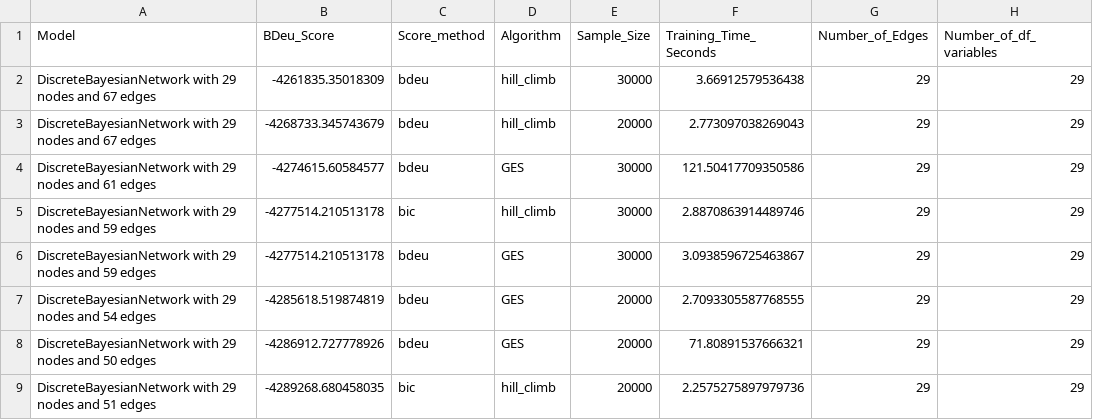
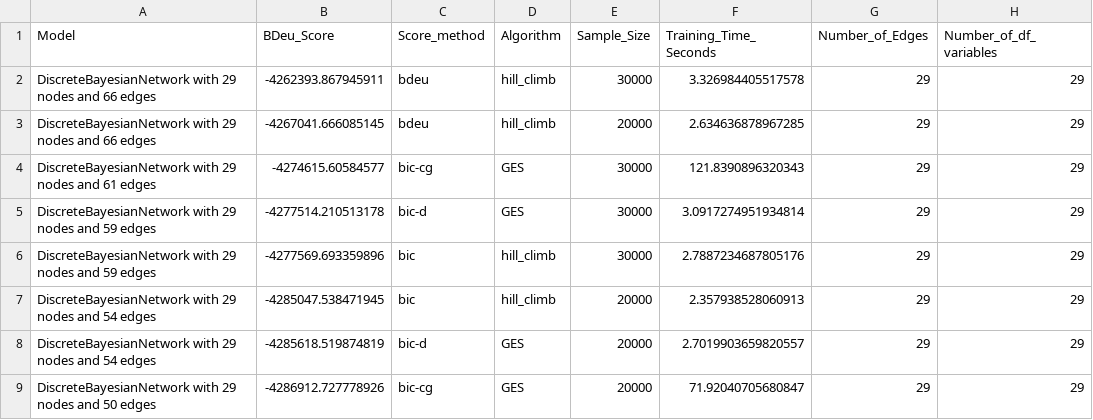
Before and after one commit to ShiaronHA/bayesian-domestic-violence-peru-test, a CSV file: uploads/resultados.csv, drawn as a sheet.

```diff
--- a/uploads/resultados.csv
+++ b/uploads/resultados.csv
@@ -1,9 +1,9 @@
 Model,BDeu_Score,Score_method,Algorithm,Sample_Size,Training_Time_Seconds,Number_of_Edges,Number_of_df_variables
-DiscreteBayesianNetwork with 29 nodes and 67 edges,-4261835.35018309,bdeu,hill_climb,30000,3.66912579536438,29,29
-DiscreteBayesianNetwork with 29 nodes and 67 edges,-4268733.345743679,bdeu,hill_climb,20000,2.773097038269043,29,29
-DiscreteBayesianNetwork with 29 nodes and 61 edges,-4274615.60584577,bdeu,GES,30000,121.50417709350586,29,29
-DiscreteBayesianNetwork with 29 nodes and 59 edges,-4277514.210513178,bic,hill_climb,30000,2.8870863914489746,29,29
-DiscreteBayesianNetwork with 29 nodes and 59 edges,-4277514.210513178,bdeu,GES,30000,3.0938596725463867,29,29
-DiscreteBayesianNetwork with 29 nodes and 54 edges,-4285618.519874819,bdeu,GES,20000,2.7093305587768555,29,29
-DiscreteBayesianNetwork with 29 nodes and 50 edges,-4286912.727778926,bdeu,GES,20000,71.80891537666321,29,29
-DiscreteBayesianNetwork with 29 nodes and 51 edges,-4289268.680458035,bic,hill_climb,20000,2.2575275897979736,29,29
+DiscreteBayesianNetwork with 29 nodes and 66 edges,-4262393.867945911,bdeu,hill_climb,30000,3.326984405517578,29,29
+DiscreteBayesianNetwork with 29 nodes and 66 edges,-4267041.666085145,bdeu,hill_climb,20000,2.634636878967285,29,29
+DiscreteBayesianNetwork with 29 nodes and 61 edges,-4274615.60584577,bic-cg,GES,30000,121.8390896320343,29,29
+DiscreteBayesianNetwork with 29 nodes and 59 edges,-4277514.210513178,bic-d,GES,30000,3.0917274951934814,29,29
+DiscreteBayesianNetwork with 29 nodes and 59 edges,-4277569.693359896,bic,hill_climb,30000,2.7887234687805176,29,29
+DiscreteBayesianNetwork with 29 nodes and 54 edges,-4285047.538471945,bic,hill_climb,20000,2.357938528060913,29,29
+DiscreteBayesianNetwork with 29 nodes and 54 edges,-4285618.519874819,bic-d,GES,20000,2.7019903659820557,29,29
+DiscreteBayesianNetwork with 29 nodes and 50 edges,-4286912.727778926,bic-cg,GES,20000,71.92040705680847,29,29
```
Also changed, not shown: 3 other files.
